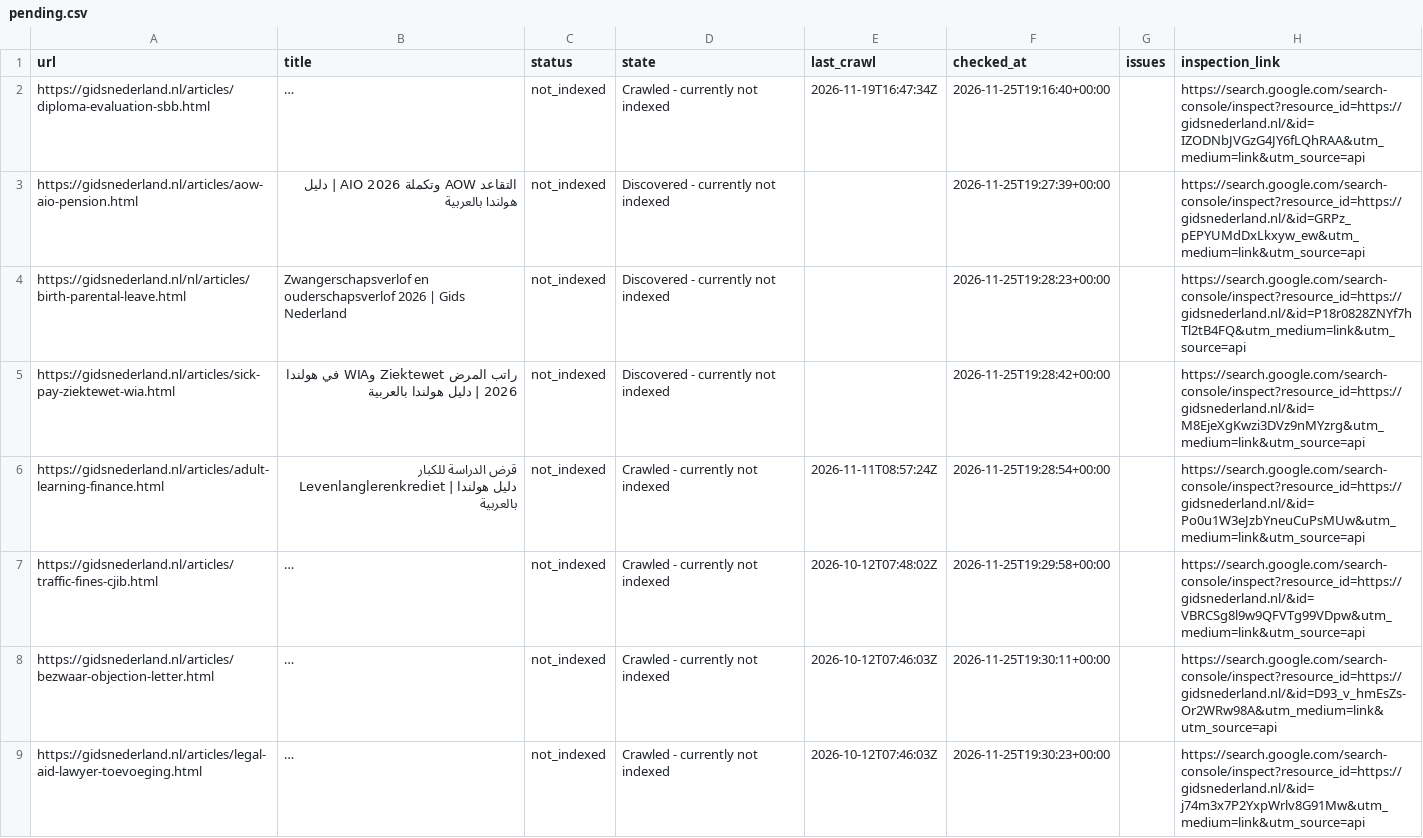
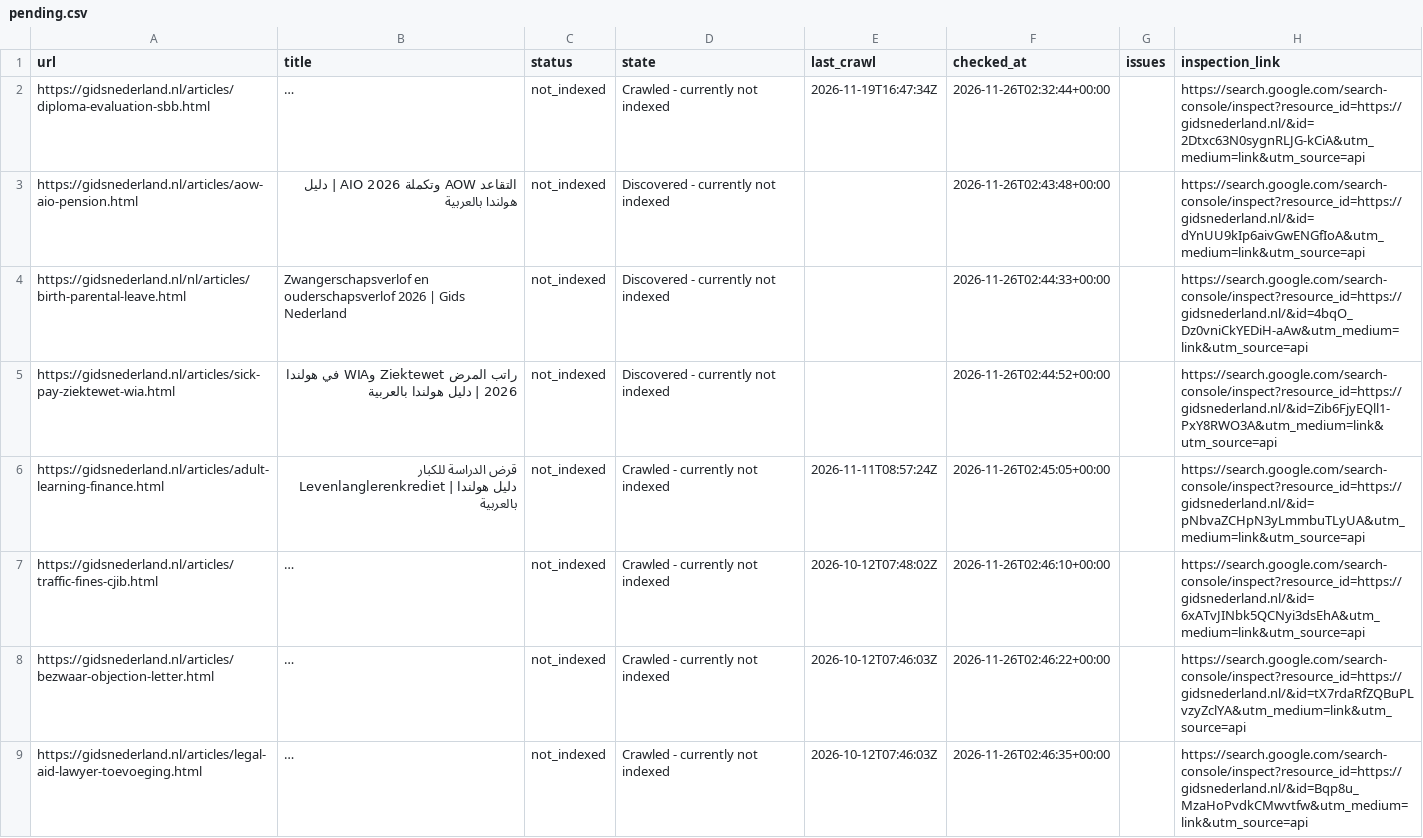
Before and after one commit to a-alzoubi-07-11/a-alzoubi-07-11.github.io, a CSV file: docs/indexing/pending.csv, drawn as a sheet; only a part is shown; long unchanged cells end in …; the diff covers the shown part only; the diff names each change by its address in the sheet, - before the commit and + after, or states it on an @@ line.

Commit message:
Google indexing: update status and submission progress

```diff
--- a/docs/indexing/pending.csv
+++ b/docs/indexing/pending.csv
-F2 (checked_at): 2026-11-25T19:16:40+00:00
+F2 (checked_at): 2026-11-26T02:32:44+00:00
-H2 (inspection_link): https://search.google.com/search-console/inspect?resource_id=https://gidsnederland.nl/&id=IZODNbJVGzG4JY6fLQhRAA&utm_medium=link&utm_source=api
+H2 (inspection_link): https://search.google.com/search-console/inspect?resource_id=https://gidsnederland.nl/&id=2Dtxc63N0sygnRLJG-kCiA&utm_medium=link&utm_source=api
-F3 (checked_at): 2026-11-25T19:27:39+00:00
+F3 (checked_at): 2026-11-26T02:43:48+00:00
-H3 (inspection_link): https://search.google.com/search-console/inspect?resource_id=https://gidsnederland.nl/&id=GRPz_pEPYUMdDxLkxyw_ew&utm_medium=link&utm_source=api
+H3 (inspection_link): https://search.google.com/search-console/inspect?resource_id=https://gidsnederland.nl/&id=dYnUU9kIp6aivGwENGfIoA&utm_medium=link&utm_source=api
-F4 (checked_at): 2026-11-25T19:28:23+00:00
+F4 (checked_at): 2026-11-26T02:44:33+00:00
-H4 (inspection_link): https://search.google.com/search-console/inspect?resource_id=https://gidsnederland.nl/&id=P18r0828ZNYf7hTl2tB4FQ&utm_medium=link&utm_source=api
+H4 (inspection_link): https://search.google.com/search-console/inspect?resource_id=https://gidsnederland.nl/&id=4bqO_Dz0vniCkYEDiH-aAw&utm_medium=link&utm_source=api
-F5 (checked_at): 2026-11-25T19:28:42+00:00
+F5 (checked_at): 2026-11-26T02:44:52+00:00
-H5 (inspection_link): https://search.google.com/search-console/inspect?resource_id=https://gidsnederland.nl/&id=M8EjeXgKwzi3DVz9nMYzrg&utm_medium=link&utm_source=api
+H5 (inspection_link): https://search.google.com/search-console/inspect?resource_id=https://gidsnederland.nl/&id=Zib6FjyEQll1-PxY8RWO3A&utm_medium=link&utm_source=api
-F6 (checked_at): 2026-11-25T19:28:54+00:00
+F6 (checked_at): 2026-11-26T02:45:05+00:00
-H6 (inspection_link): https://search.google.com/search-console/inspect?resource_id=https://gidsnederland.nl/&id=Po0u1W3eJzbYneuCuPsMUw&utm_medium=link&utm_source=api
+H6 (inspection_link): https://search.google.com/search-console/inspect?resource_id=https://gidsnederland.nl/&id=pNbvaZCHpN3yLmmbuTLyUA&utm_medium=link&utm_source=api
-F7 (checked_at): 2026-11-25T19:29:58+00:00
+F7 (checked_at): 2026-11-26T02:46:10+00:00
-H7 (inspection_link): https://search.google.com/search-console/inspect?resource_id=https://gidsnederland.nl/&id=VBRCSg8l9w9QFVTg99VDpw&utm_medium=link&utm_source=api
+H7 (inspection_link): https://search.google.com/search-console/inspect?resource_id=https://gidsnederland.nl/&id=6xATvJINbk5QCNyi3dsEhA&utm_medium=link&utm_source=api
-F8 (checked_at): 2026-11-25T19:30:11+00:00
+F8 (checked_at): 2026-11-26T02:46:22+00:00
-H8 (inspection_link): https://search.google.com/search-console/inspect?resource_id=https://gidsnederland.nl/&id=D93_v_hmEsZs-Or2WRw98A&utm_medium=link&utm_source=api
+H8 (inspection_link): https://search.google.com/search-console/inspect?resource_id=https://gidsnederland.nl/&id=tX7rdaRfZQBuPLvzyZclYA&utm_medium=link&utm_source=api
-F9 (checked_at): 2026-11-25T19:30:23+00:00
+F9 (checked_at): 2026-11-26T02:46:35+00:00
-H9 (inspection_link): https://search.google.com/search-console/inspect?resource_id=https://gidsnederland.nl/&id=j74m3x7P2YxpWrlv8G91Mw&utm_medium=link&utm_source=api
+H9 (inspection_link): https://search.google.com/search-console/inspect?resource_id=https://gidsnederland.nl/&id=Bqp8u_MzaHoPvdkCMwvtfw&utm_medium=link&utm_source=api
```
Also changed, not shown: 2 added rows and 74 edited cells elsewhere in this file, 4 other files.
